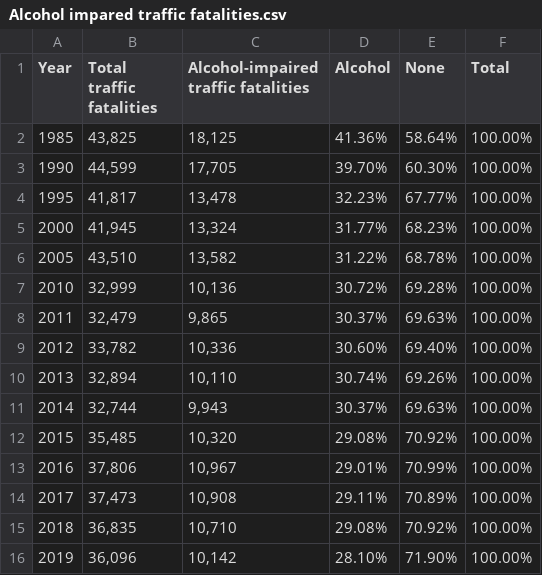
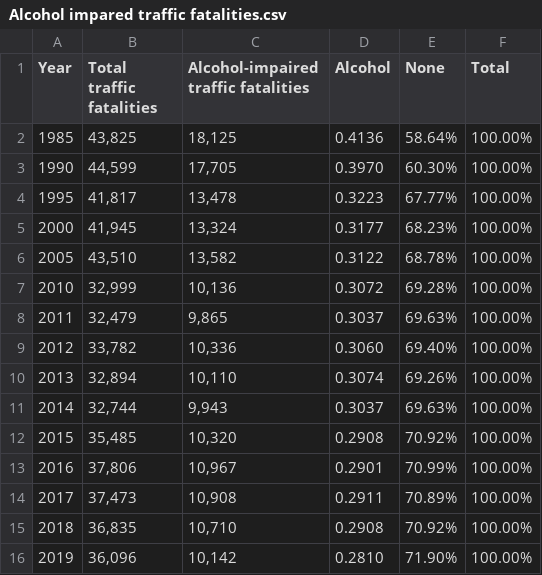
Before and after one commit to dyan0033/Assignment-W10-Vis-1, a CSV file: Alcohol impared traffic fatalities.csv, drawn as a sheet.

Commit message:
Update Alcohol impared traffic fatalities.csv

```diff
--- a/Alcohol impared traffic fatalities.csv
+++ b/Alcohol impared traffic fatalities.csv
@@ -1,16 +1,16 @@
 Year,Total traffic fatalities,Alcohol-impaired traffic fatalities,Alcohol,None,Total
-1985,"43,825","18,125",41.36%,58.64%,100.00%
-1990,"44,599","17,705",39.70%,60.30%,100.00%
-1995,"41,817","13,478",32.23%,67.77%,100.00%
-2000,"41,945","13,324",31.77%,68.23%,100.00%
-2005,"43,510","13,582",31.22%,68.78%,100.00%
-2010,"32,999","10,136",30.72%,69.28%,100.00%
-2011,"32,479","9,865",30.37%,69.63%,100.00%
-2012,"33,782","10,336",30.60%,69.40%,100.00%
-2013,"32,894","10,110",30.74%,69.26%,100.00%
-2014,"32,744","9,943",30.37%,69.63%,100.00%
-2015,"35,485","10,320",29.08%,70.92%,100.00%
-2016,"37,806","10,967",29.01%,70.99%,100.00%
-2017,"37,473","10,908",29.11%,70.89%,100.00%
-2018,"36,835","10,710",29.08%,70.92%,100.00%
-2019,"36,096","10,142",28.10%,71.90%,100.00%
+1985,"43,825","18,125",0.4136,58.64%,100.00%
+1990,"44,599","17,705",0.3970,60.30%,100.00%
+1995,"41,817","13,478",0.3223,67.77%,100.00%
+2000,"41,945","13,324",0.3177,68.23%,100.00%
+2005,"43,510","13,582",0.3122,68.78%,100.00%
+2010,"32,999","10,136",0.3072,69.28%,100.00%
+2011,"32,479","9,865",0.3037,69.63%,100.00%
+2012,"33,782","10,336",0.3060,69.40%,100.00%
+2013,"32,894","10,110",0.3074,69.26%,100.00%
+2014,"32,744","9,943",0.3037,69.63%,100.00%
+2015,"35,485","10,320",0.2908,70.92%,100.00%
+2016,"37,806","10,967",0.2901,70.99%,100.00%
+2017,"37,473","10,908",0.2911,70.89%,100.00%
+2018,"36,835","10,710",0.2908,70.92%,100.00%
+2019,"36,096","10,142",0.2810,71.90%,100.00%
```
